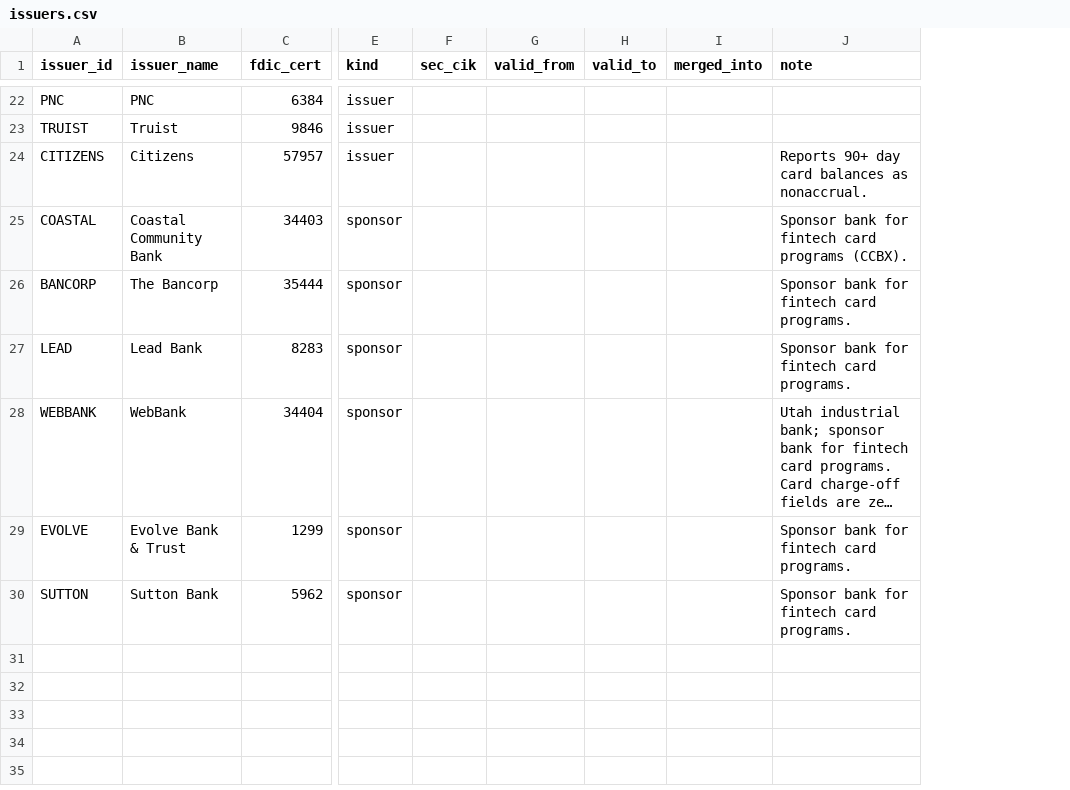
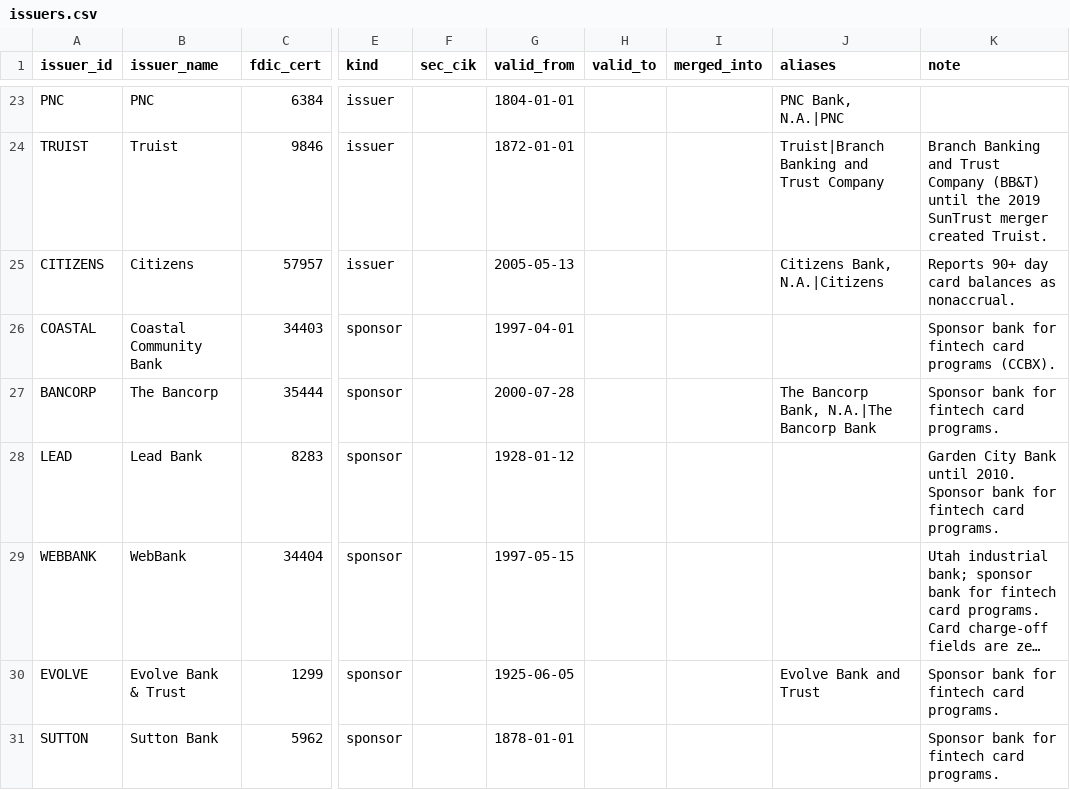
Before and after one commit to User5017/credit-card-data, a CSV file: crosswalks/issuers.csv, drawn as a sheet; only a part is shown, gaps mark what is left out; long unchanged cells end in …; addresses are those after the commit; the diff covers the shown part only; the diff names each change by its address in the sheet, - before the commit and + after, or states it on an @@ line.

```diff
--- a/crosswalks/issuers.csv
+++ b/crosswalks/issuers.csv
+column J (aliases), rows 23-30: PNC Bank, N.A.|PNC | Truist|Branch Banking and Trust Company | Citizens Bank, N.A.|Citizens |  | The Bancorp Bank, N.A.|The Bancorp Bank |  |  | Evolve Bank and Trust
-G23 (valid_from): (empty)
+G23 (valid_from): 1804-01-01
-G24 (valid_from): (empty)
+G24 (valid_from): 1872-01-01
-K24 (note): (empty)
+K24 (note): Branch Banking and Trust Company (BB&T) until the 2019 SunTrust merger created Truist.
-G25 (valid_from): (empty)
+G25 (valid_from): 2005-05-13
-G26 (valid_from): (empty)
+G26 (valid_from): 1997-04-01
-G27 (valid_from): (empty)
+G27 (valid_from): 2000-07-28
-G28 (valid_from): (empty)
+G28 (valid_from): 1928-01-12
-K28 (note): Sponsor bank…
+K28 (note): Garden City Bank until 2010. Sponsor bank…
-G29 (valid_from): (empty)
+G29 (valid_from): 1997-05-15
-G30 (valid_from): (empty)
+G30 (valid_from): 1925-06-05
-G31 (valid_from): (empty)
+G31 (valid_from): 1878-01-01
```
Also changed, not shown: 1 added row and 30 edited cells elsewhere in this file, crosswalks/series.csv, 17 other files.
